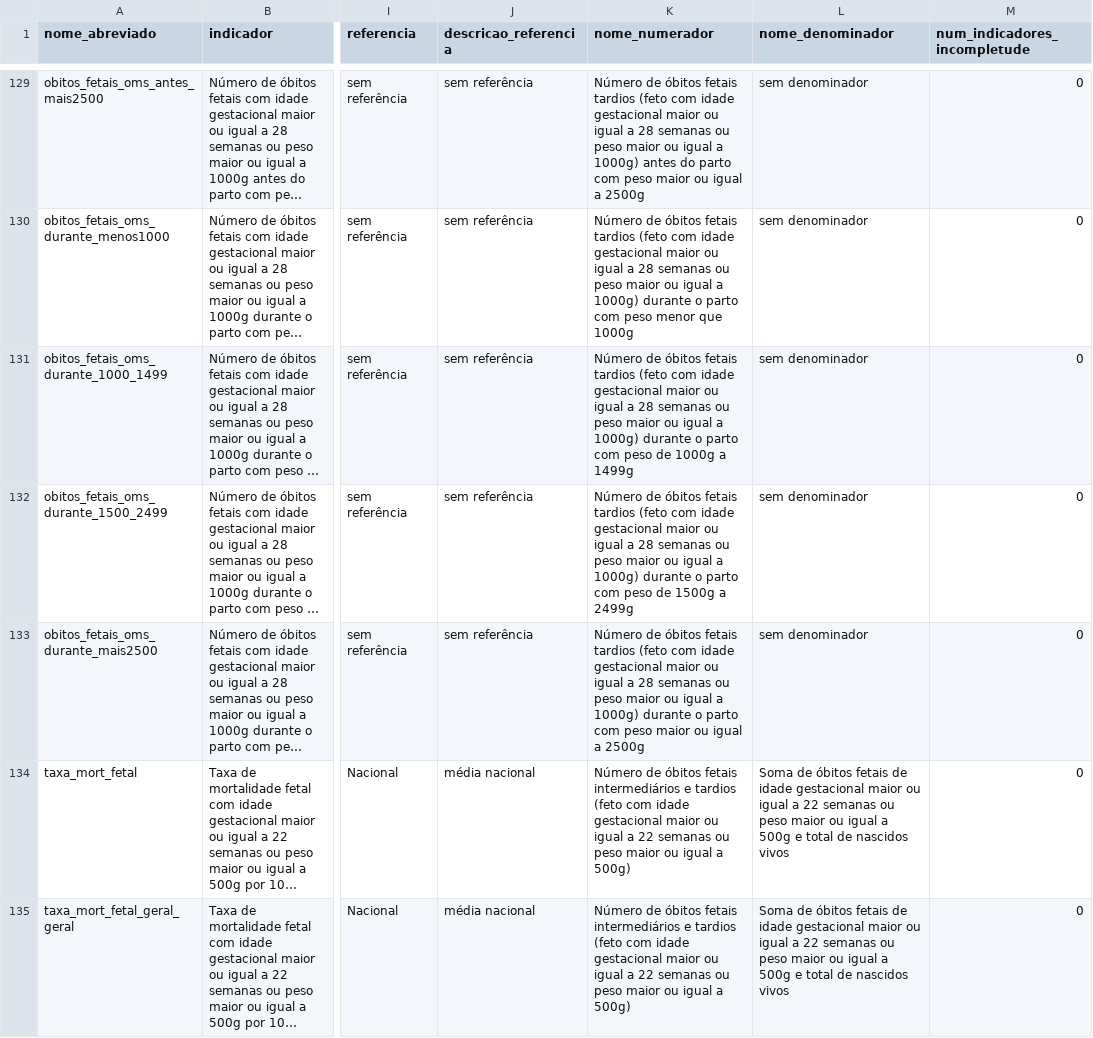
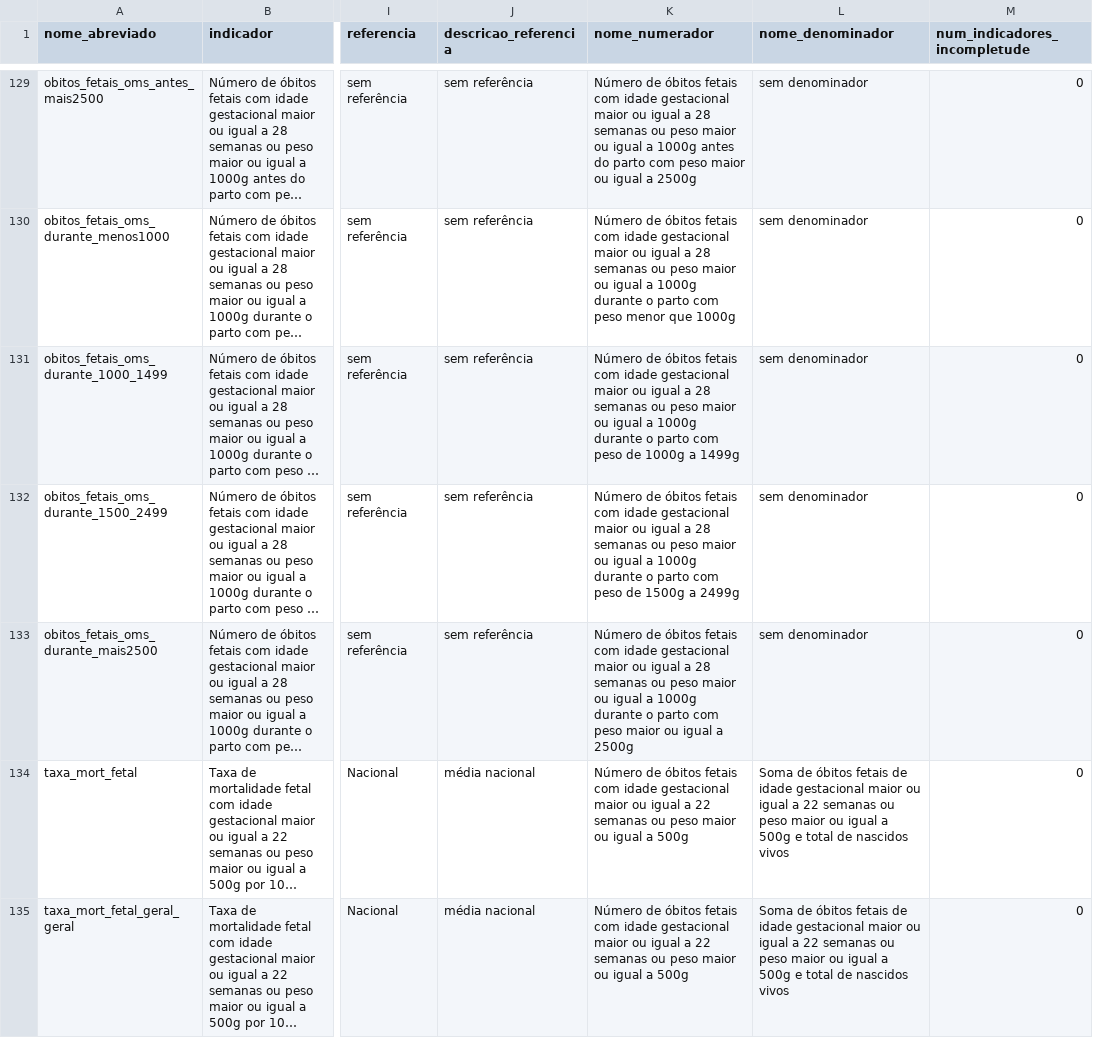
Before and after one commit to observatorioobstetrico/painel-vigilancia-saude-materna-v2, a CSV file: data-raw/csv/tabela_indicadores.csv, drawn as a sheet; only a part is shown, gaps mark what is left out; long unchanged cells end in …; the diff covers the shown part only; the diff names each change by its address in the sheet, - before the commit and + after, or states it on an @@ line.

```diff
--- a/data-raw/csv/tabela_indicadores.csv
+++ b/data-raw/csv/tabela_indicadores.csv
-K129 (nome_numerador): …óbitos fetais tardios (feto com idade gestacional maior ou igual a 28 semanas ou peso maior ou igual a 1000g) antes do…
+K129 (nome_numerador): …óbitos fetais com idade gestacional maior ou igual a 28 semanas ou peso maior ou igual a 1000g antes do…
-K130 (nome_numerador): …óbitos fetais tardios (feto com idade gestacional maior ou igual a 28 semanas ou peso maior ou igual a 1000g) durante o…
+K130 (nome_numerador): …óbitos fetais com idade gestacional maior ou igual a 28 semanas ou peso maior ou igual a 1000g durante o…
-K131 (nome_numerador): …óbitos fetais tardios (feto com idade gestacional maior ou igual a 28 semanas ou peso maior ou igual a 1000g) durante o…
+K131 (nome_numerador): …óbitos fetais com idade gestacional maior ou igual a 28 semanas ou peso maior ou igual a 1000g durante o…
-K132 (nome_numerador): …óbitos fetais tardios (feto com idade gestacional maior ou igual a 28 semanas ou peso maior ou igual a 1000g) durante o…
+K132 (nome_numerador): …óbitos fetais com idade gestacional maior ou igual a 28 semanas ou peso maior ou igual a 1000g durante o…
-K133 (nome_numerador): …óbitos fetais tardios (feto com idade gestacional maior ou igual a 28 semanas ou peso maior ou igual a 1000g) durante o…
+K133 (nome_numerador): …óbitos fetais com idade gestacional maior ou igual a 28 semanas ou peso maior ou igual a 1000g durante o…
-K134:K135 (nome_numerador): …óbitos fetais intermediários e tardios (feto com idade gestacional maior ou igual a 22 semanas ou peso maior ou igual a 500g)
+K134:K135 (nome_numerador): …óbitos fetais com idade gestacional maior ou igual a 22 semanas ou peso maior ou igual a 500g
```
Also changed, not shown: 169 edited cells elsewhere in this file, 1 other file.
